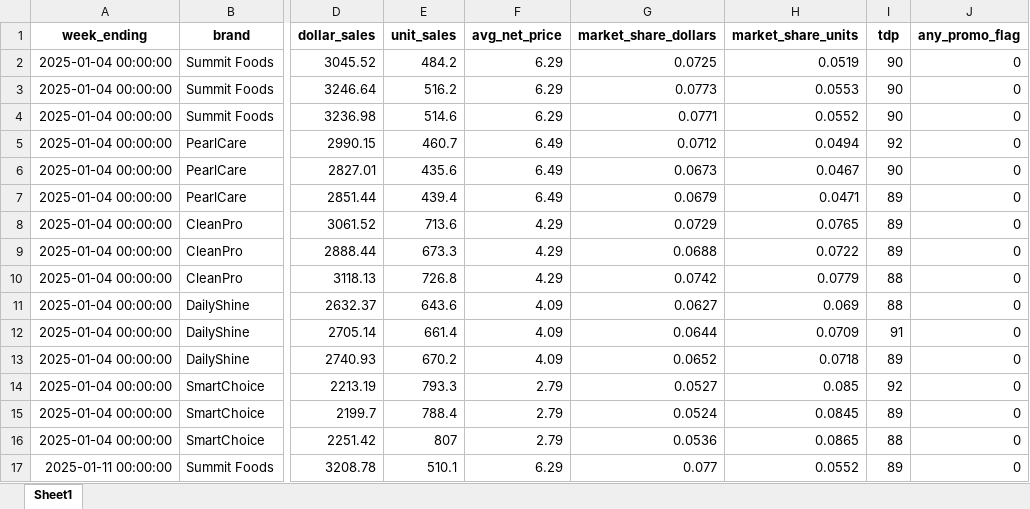
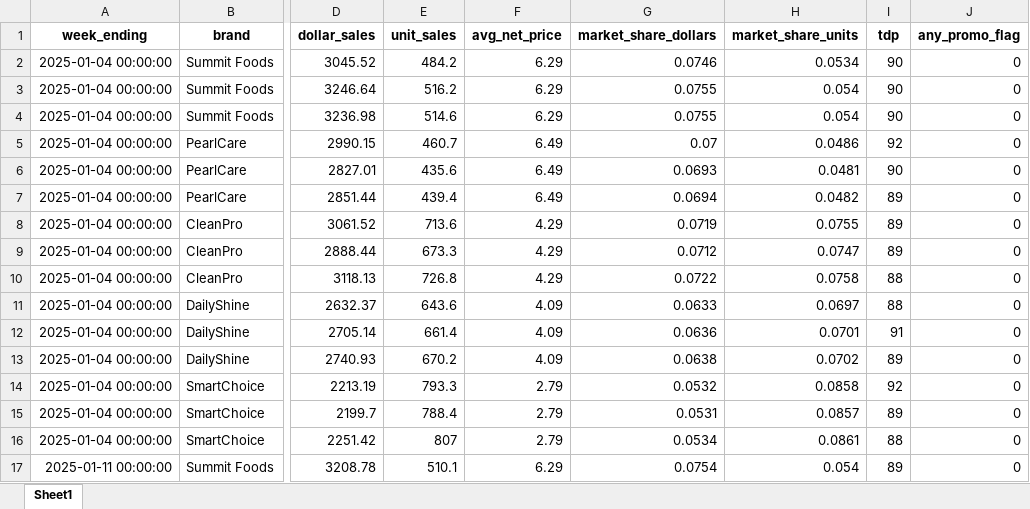
Before and after one commit to owencosans/Stella, an Excel workbook: stella/test_fixtures/pantry_loaded/iri_data.xlsx, sheet Sheet1, drawn as a sheet; only a part is shown, gaps mark what is left out; values as stored, in another font and other column widths than the file's, no borders; the diff covers the shown part only; the diff names each change by its address in the sheet, - before the commit and + after, or states it on an @@ line.

```diff
--- a/stella/test_fixtures/pantry_loaded/iri_data.xlsx (sheet Sheet1)
+++ b/stella/test_fixtures/pantry_loaded/iri_data.xlsx (sheet Sheet1)
-G2 (market_share_dollars): 0.0725
+G2 (market_share_dollars): 0.0746
-H2 (market_share_units): 0.0519
+H2 (market_share_units): 0.0534
-G3 (market_share_dollars): 0.0773
+G3 (market_share_dollars): 0.0755
-H3 (market_share_units): 0.0553
+H3 (market_share_units): 0.054
-G4 (market_share_dollars): 0.0771
+G4 (market_share_dollars): 0.0755
-H4 (market_share_units): 0.0552
+H4 (market_share_units): 0.054
-G5 (market_share_dollars): 0.0712
+G5 (market_share_dollars): 0.07
-H5 (market_share_units): 0.0494
+H5 (market_share_units): 0.0486
-G6 (market_share_dollars): 0.0673
+G6 (market_share_dollars): 0.0693
-H6 (market_share_units): 0.0467
+H6 (market_share_units): 0.0481
-G7 (market_share_dollars): 0.0679
+G7 (market_share_dollars): 0.0694
-H7 (market_share_units): 0.0471
+H7 (market_share_units): 0.0482
-G8 (market_share_dollars): 0.0729
+G8 (market_share_dollars): 0.0719
-H8 (market_share_units): 0.0765
+H8 (market_share_units): 0.0755
-G9 (market_share_dollars): 0.0688
+G9 (market_share_dollars): 0.0712
-H9 (market_share_units): 0.0722
+H9 (market_share_units): 0.0747
-G10 (market_share_dollars): 0.0742
+G10 (market_share_dollars): 0.0722
-H10 (market_share_units): 0.0779
+H10 (market_share_units): 0.0758
-G11 (market_share_dollars): 0.0627
+G11 (market_share_dollars): 0.0633
-H11 (market_share_units): 0.069
+H11 (market_share_units): 0.0697
-G12 (market_share_dollars): 0.0644
+G12 (market_share_dollars): 0.0636
-H12 (market_share_units): 0.0709
+H12 (market_share_units): 0.0701
-G13 (market_share_dollars): 0.0652
+G13 (market_share_dollars): 0.0638
-H13 (market_share_units): 0.0718
+H13 (market_share_units): 0.0702
-G14 (market_share_dollars): 0.0527
+G14 (market_share_dollars): 0.0532
-H14 (market_share_units): 0.085
+H14 (market_share_units): 0.0858
-G15 (market_share_dollars): 0.0524
+G15 (market_share_dollars): 0.0531
-H15 (market_share_units): 0.0845
+H15 (market_share_units): 0.0857
-G16 (market_share_dollars): 0.0536
+G16 (market_share_dollars): 0.0534
-H16 (market_share_units): 0.0865
+H16 (market_share_units): 0.0861
-G17 (market_share_dollars): 0.077
+G17 (market_share_dollars): 0.0754
-H17 (market_share_units): 0.0552
+H17 (market_share_units): 0.054
```
Also changed, not shown: 440 edited cells elsewhere in this sheet, stella/test_fixtures/inventory_risk/iri_data.xlsx, stella/test_fixtures/inventory_risk/pos_data.xlsx, 7 other files.
